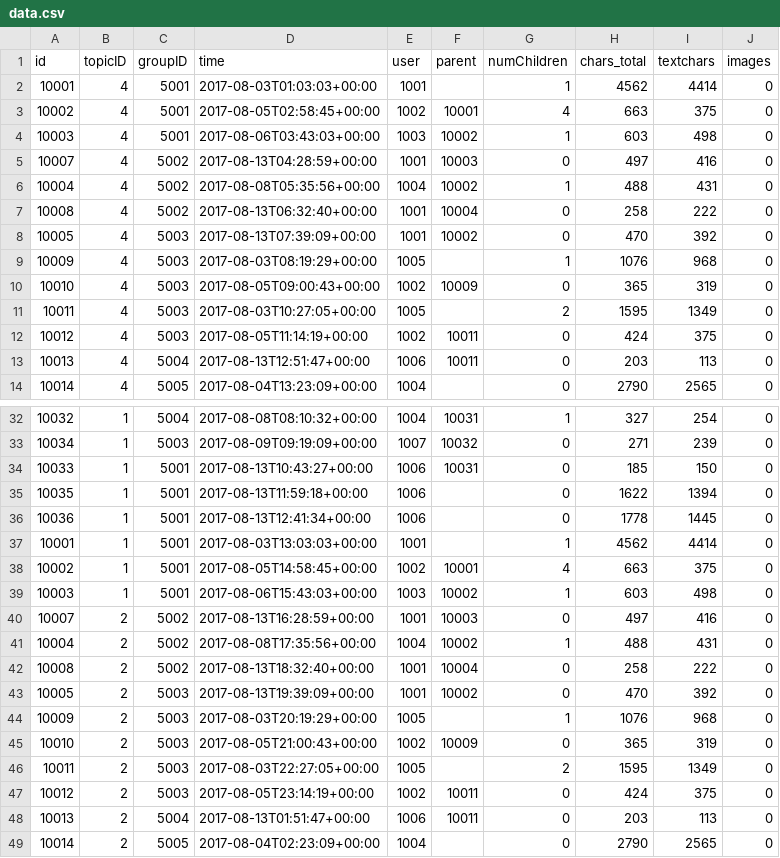
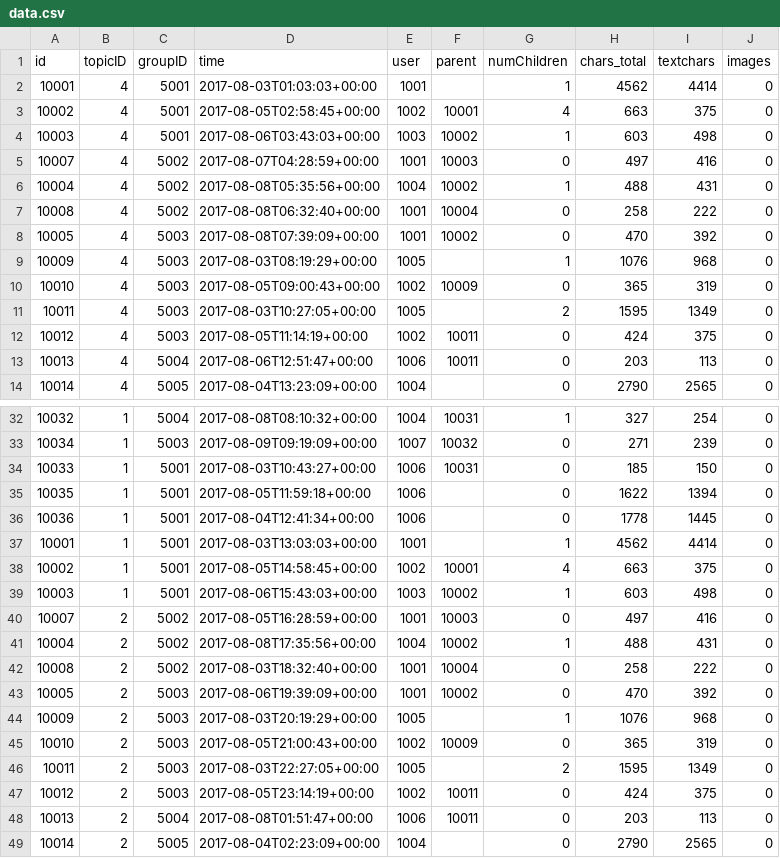
Before and after one commit to robertclaus/robertclaus.github.io, a CSV file: data.csv, drawn as a sheet; only a part is shown, gaps mark what is left out; the diff covers the shown part only.

Commit message:
Topic Grouping!

```diff
--- a/data.csv
+++ b/data.csv
@@ -4,6 +4,6 @@ id,topicID,groupID,time,user,parent,numChildren,chars_total,textchars,images
 10003,4,5001,2017-08-06T03:43:03+00:00,1003,10002,1,603,498,0
-10007,4,5002,2017-08-13T04:28:59+00:00,1001,10003,0,497,416,0
+10007,4,5002,2017-08-07T04:28:59+00:00,1001,10003,0,497,416,0
 10004,4,5002,2017-08-08T05:35:56+00:00,1004,10002,1,488,431,0
-10008,4,5002,2017-08-13T06:32:40+00:00,1001,10004,0,258,222,0
-10005,4,5003,2017-08-13T07:39:09+00:00,1001,10002,0,470,392,0
+10008,4,5002,2017-08-08T06:32:40+00:00,1001,10004,0,258,222,0
+10005,4,5003,2017-08-08T07:39:09+00:00,1001,10002,0,470,392,0
 10009,4,5003,2017-08-03T08:19:29+00:00,1005,,1,1076,968,0
@@ -12,3 +12,3 @@ id,topicID,groupID,time,user,parent,numChildren,chars_total,textchars,images
 10012,4,5003,2017-08-05T11:14:19+00:00,1002,10011,0,424,375,0
-10013,4,5004,2017-08-13T12:51:47+00:00,1006,10011,0,203,113,0
+10013,4,5004,2017-08-06T12:51:47+00:00,1006,10011,0,203,113,0
 10014,4,5005,2017-08-04T13:23:09+00:00,1004,,0,2790,2565,0
@@ -33,5 +33,5 @@ id,topicID,groupID,time,user,parent,numChildren,chars_total,textchars,images
 10034,1,5003,2017-08-09T09:19:09+00:00,1007,10032,0,271,239,0
-10033,1,5001,2017-08-13T10:43:27+00:00,1006,10031,0,185,150,0
-10035,1,5001,2017-08-13T11:59:18+00:00,1006,,0,1622,1394,0
-10036,1,5001,2017-08-13T12:41:34+00:00,1006,,0,1778,1445,0
+10033,1,5001,2017-08-03T10:43:27+00:00,1006,10031,0,185,150,0
+10035,1,5001,2017-08-05T11:59:18+00:00,1006,,0,1622,1394,0
+10036,1,5001,2017-08-04T12:41:34+00:00,1006,,0,1778,1445,0
 10001,1,5001,2017-08-03T13:03:03+00:00,1001,,1,4562,4414,0
@@ -39,6 +39,6 @@ id,topicID,groupID,time,user,parent,numChildren,chars_total,textchars,images
 10003,1,5001,2017-08-06T15:43:03+00:00,1003,10002,1,603,498,0
-10007,2,5002,2017-08-13T16:28:59+00:00,1001,10003,0,497,416,0
+10007,2,5002,2017-08-05T16:28:59+00:00,1001,10003,0,497,416,0
 10004,2,5002,2017-08-08T17:35:56+00:00,1004,10002,1,488,431,0
-10008,2,5002,2017-08-13T18:32:40+00:00,1001,10004,0,258,222,0
-10005,2,5003,2017-08-13T19:39:09+00:00,1001,10002,0,470,392,0
+10008,2,5002,2017-08-03T18:32:40+00:00,1001,10004,0,258,222,0
+10005,2,5003,2017-08-06T19:39:09+00:00,1001,10002,0,470,392,0
 10009,2,5003,2017-08-03T20:19:29+00:00,1005,,1,1076,968,0
@@ -47,3 +47,3 @@ id,topicID,groupID,time,user,parent,numChildren,chars_total,textchars,images
 10012,2,5003,2017-08-05T23:14:19+00:00,1002,10011,0,424,375,0
-10013,2,5004,2017-08-13T01:51:47+00:00,1006,10011,0,203,113,0
+10013,2,5004,2017-08-08T01:51:47+00:00,1006,10011,0,203,113,0
 10014,2,5005,2017-08-04T02:23:09+00:00,1004,,0,2790,2565,0
```
Also changed, not shown: 7 edited cells elsewhere in this file.
